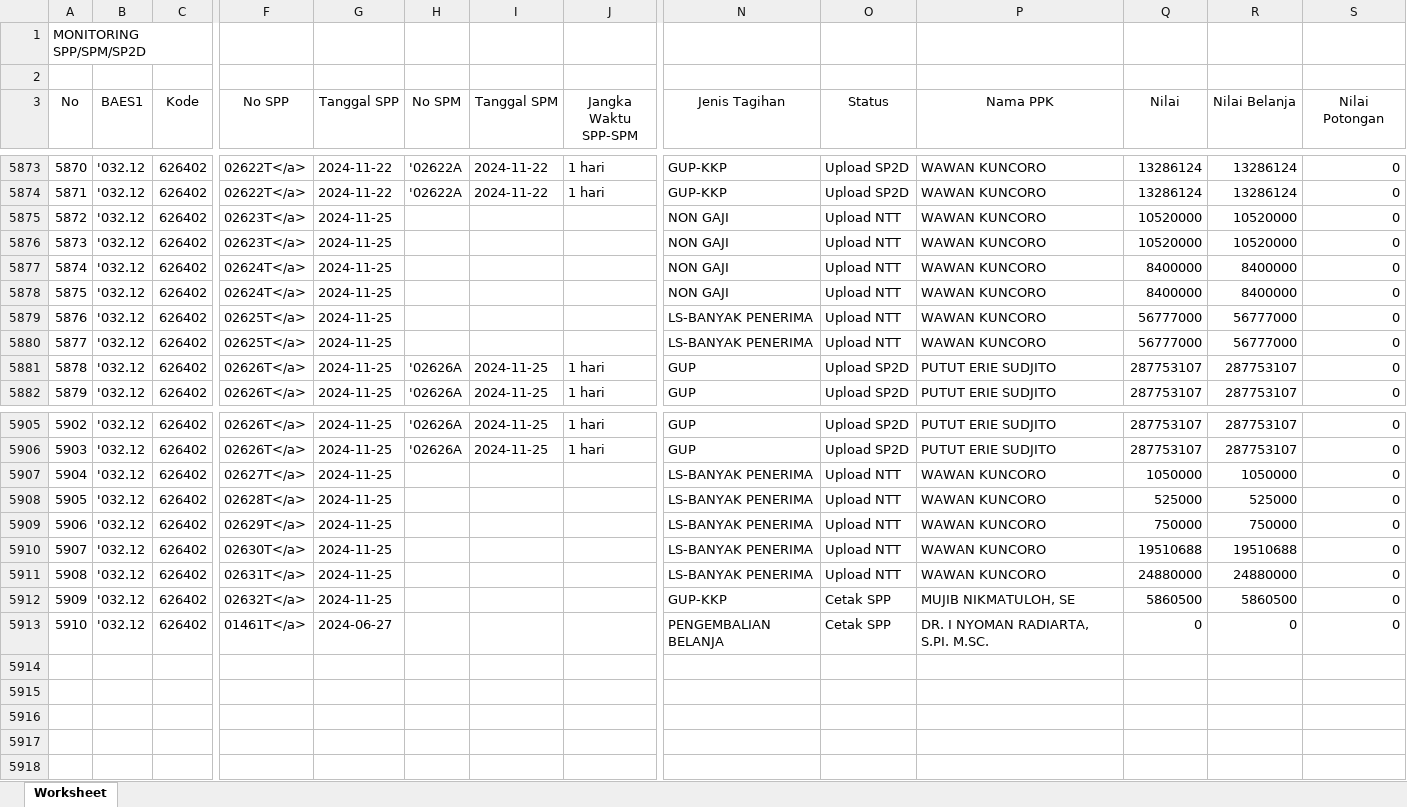
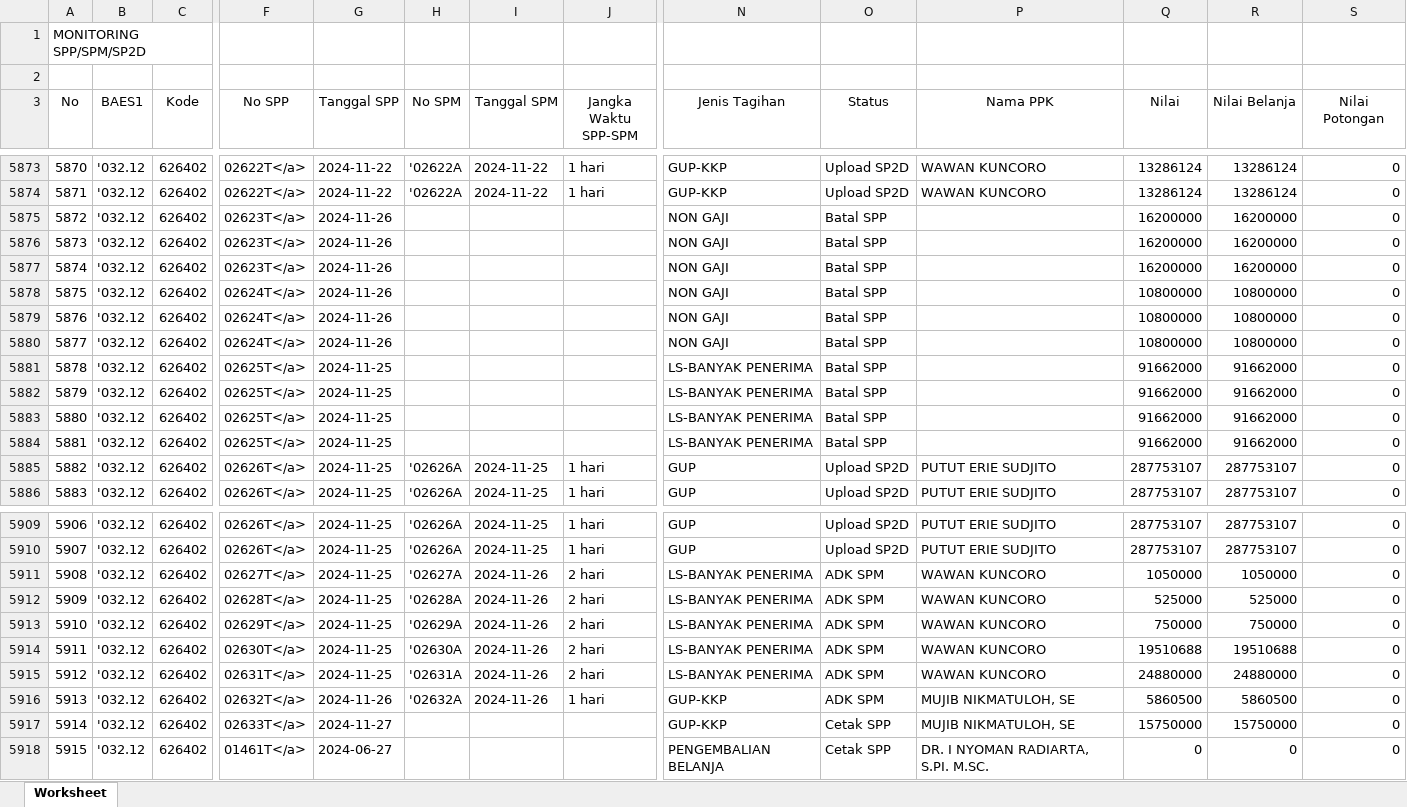
Before and after one commit to edimistiono/TA.2024, an Excel workbook: Database/MONITORING SPP_SPM_SP2D.xlsx, sheet Worksheet, drawn as a sheet; only a part is shown, gaps mark what is left out; values as stored, in another font and other column widths than the file's, no borders; addresses are those after the commit; rows hold the shown columns only; the diff covers the shown part only; the diff names each change by its address in the sheet, - before the commit and + after, or states it on an @@ line.

```diff
--- a/Database/MONITORING SPP_SPM_SP2D.xlsx (sheet Worksheet)
+++ b/Database/MONITORING SPP_SPM_SP2D.xlsx (sheet Worksheet)
-G5875:G5876 (Tanggal SPP): 2024-11-25
+G5875:G5876 (Tanggal SPP): 2024-11-26
-O5875:O5876 (Status): Upload NTT
+O5875:O5876 (Status): Batal SPP
-P5875:P5876 (Nama PPK): WAWAN KUNCORO
+P5875:P5876 (Nama PPK): (empty)
-Q5875:Q5876 (Nilai): 10520000
+Q5875:Q5876 (Nilai): 16200000
-R5875:R5876 (Nilai Belanja): 10520000
+R5875:R5876 (Nilai Belanja): 16200000
+row 5877: 5874 | '032.12 | 626402 | 02623T</a> | 2024-11-26 |  |  |  | NON GAJI | Batal SPP |  | 16200000 | 16200000 | 0
@@ column A (No) renumbered from row 5878 down @@
-G5878:G5879 (Tanggal SPP): 2024-11-25
+G5878:G5879 (Tanggal SPP): 2024-11-26
-O5878:O5879 (Status): Upload NTT
+O5878:O5879 (Status): Batal SPP
-P5878:P5879 (Nama PPK): WAWAN KUNCORO
+P5878:P5879 (Nama PPK): (empty)
-Q5878:Q5879 (Nilai): 8400000
+Q5878:Q5879 (Nilai): 10800000
-R5878:R5879 (Nilai Belanja): 8400000
+R5878:R5879 (Nilai Belanja): 10800000
+row 5880: 5877 | '032.12 | 626402 | 02624T</a> | 2024-11-26 |  |  |  | NON GAJI | Batal SPP |  | 10800000 | 10800000 | 0
-O5881:O5882 (Status): Upload NTT
+O5881:O5882 (Status): Batal SPP
-P5881:P5882 (Nama PPK): WAWAN KUNCORO
+P5881:P5882 (Nama PPK): (empty)
-Q5881:Q5882 (Nilai): 56777000
+Q5881:Q5882 (Nilai): 91662000
-R5881:R5882 (Nilai Belanja): 56777000
+R5881:R5882 (Nilai Belanja): 91662000
+row 5883: 5880 | '032.12 | 626402 | 02625T</a> | 2024-11-25 |  |  |  | LS-BANYAK PENERIMA | Batal SPP |  | 91662000 | 91662000 | 0
+row 5884: 5881 | '032.12 | 626402 | 02625T</a> | 2024-11-25 |  |  |  | LS-BANYAK PENERIMA | Batal SPP |  | 91662000 | 91662000 | 0
-H5911 (No SPM): (empty)
+H5911 (No SPM): '02627A
-I5911:I5916 (Tanggal SPM): (empty)
+I5911:I5916 (Tanggal SPM): 2024-11-26
-J5911:J5915 (Jangka Waktu SPP-SPM): (empty)
+J5911:J5915 (Jangka Waktu SPP-SPM): 2 hari
-O5911:O5915 (Status): Upload NTT
+O5911:O5915 (Status): ADK SPM
-H5912 (No SPM): (empty)
+H5912 (No SPM): '02628A
-H5913 (No SPM): (empty)
+H5913 (No SPM): '02629A
-H5914 (No SPM): (empty)
+H5914 (No SPM): '02630A
-H5915 (No SPM): (empty)
+H5915 (No SPM): '02631A
-G5916 (Tanggal SPP): 2024-11-25
+G5916 (Tanggal SPP): 2024-11-26
-H5916 (No SPM): (empty)
+H5916 (No SPM): '02632A
-J5916 (Jangka Waktu SPP-SPM): (empty)
+J5916 (Jangka Waktu SPP-SPM): 1 hari
-O5916 (Status): Cetak SPP
+O5916 (Status): ADK SPM
+row 5917: 5914 | '032.12 | 626402 | 02633T</a> | 2024-11-27 |  |  |  | GUP-KKP | Cetak SPP | MUJIB NIKMATULOH, SE | 15750000 | 15750000 | 0
```
Also changed, not shown: 123 edited cells elsewhere in this sheet, Database/DAFTAR SP2D SATKER.xlsx, Database/MONITORING DETAIL TRANSAKSI FA 16 SEGMEN VERSI SP2D.xlsx, 2 other files.
